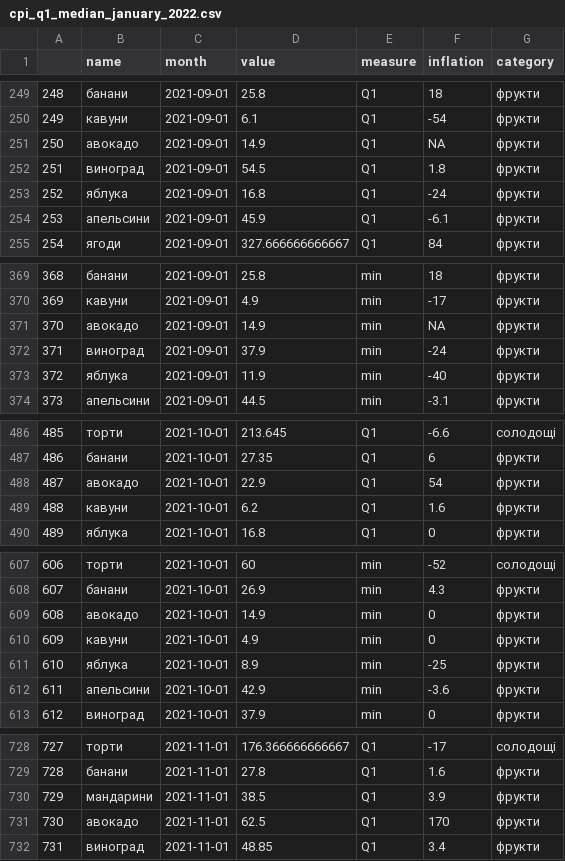
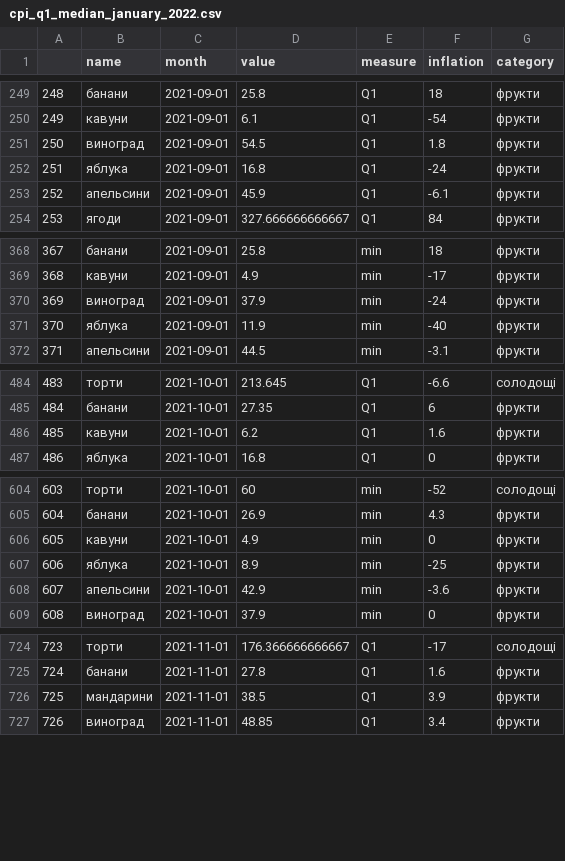
Before and after one commit to texty/food_prices, a CSV file: data/cpi_q1_median_january_2022.csv, drawn as a sheet; only a part is shown, gaps mark what is left out; removed rows and columns are numbered as before the commit, all else as after; the diff covers the shown part only; the diff names each change by its address in the sheet, - before the commit and + after, or states it on an @@ line.

```diff
--- a/data/cpi_q1_median_january_2022.csv
+++ b/data/cpi_q1_median_january_2022.csv
-row 251: 250 | авокадо | 2021-09-01 | 14.9 | Q1 | NA | фрукти
@@ column A renumbered from row 251 down @@
-row 371: 370 | авокадо | 2021-09-01 | 14.9 | min | NA | фрукти
-row 488: 487 | авокадо | 2021-10-01 | 22.9 | Q1 | 54 | фрукти
-row 609: 608 | авокадо | 2021-10-01 | 14.9 | min | 0 | фрукти
-row 731: 730 | авокадо | 2021-11-01 | 62.5 | Q1 | 170 | фрукти
```
Also changed, not shown: 5 removed rows elsewhere in this file, data/cpi_q1_median_january_2022_and_govstat_history.csv, 7 other files.
